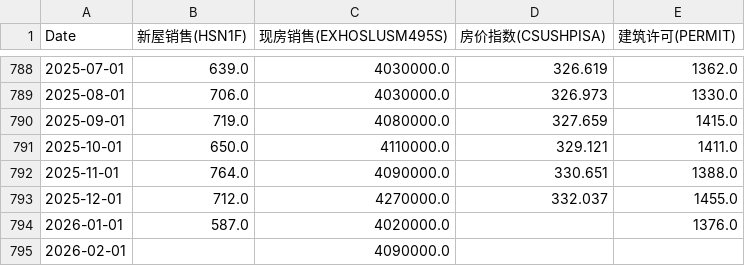
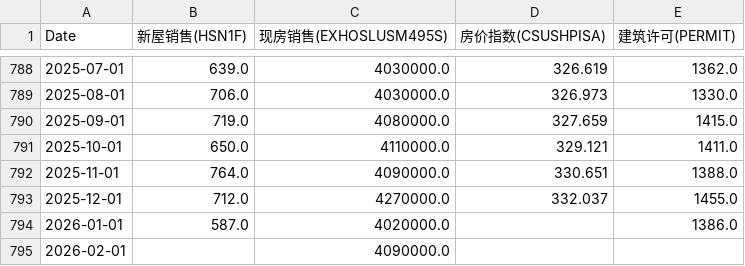
Before and after one commit to rekslee/jiucai, a CSV file: data/fred_housing.csv, drawn as a sheet; only a part is shown, gaps mark what is left out.

```diff
--- a/data/fred_housing.csv
+++ b/data/fred_housing.csv
@@ -793,3 +793,3 @@ Date,新屋销售(HSN1F),现房销售(EXHOSLUSM495S),房价指数(CSUSHPISA),建
 2025-12-01,712.0,4270000.0,332.037,1455.0
-2026-01-01,587.0,4020000.0,,1376.0
+2026-01-01,587.0,4020000.0,,1386.0
 2026-02-01,,4090000.0,,
```
Also changed, not shown: data/cftc_cot.csv, data/fred_financial.csv, 2 other files.
